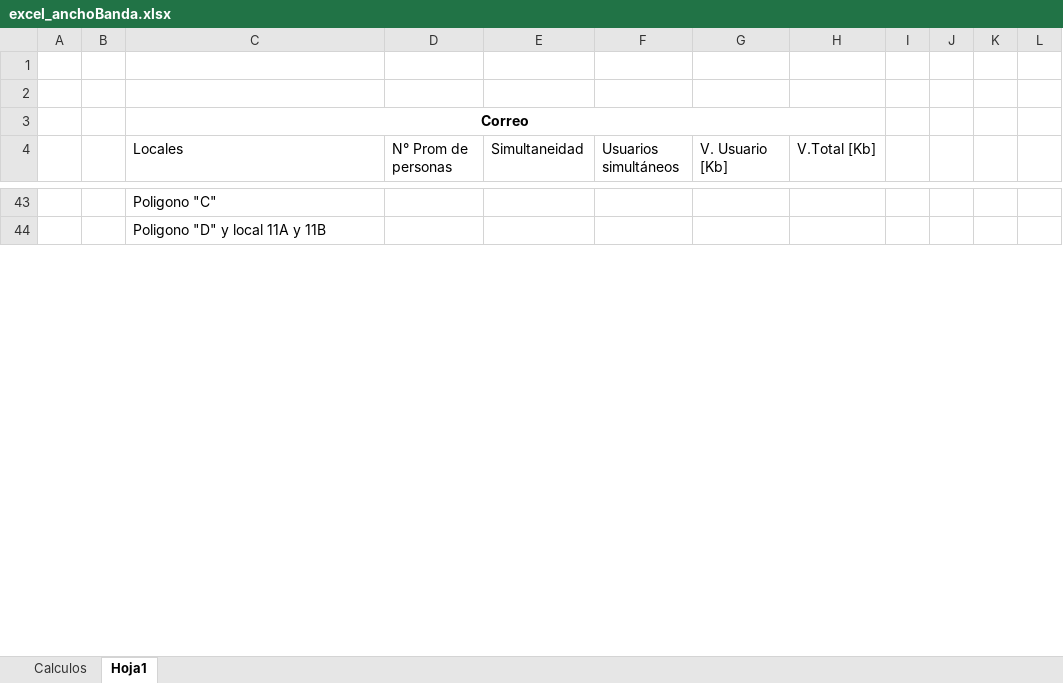
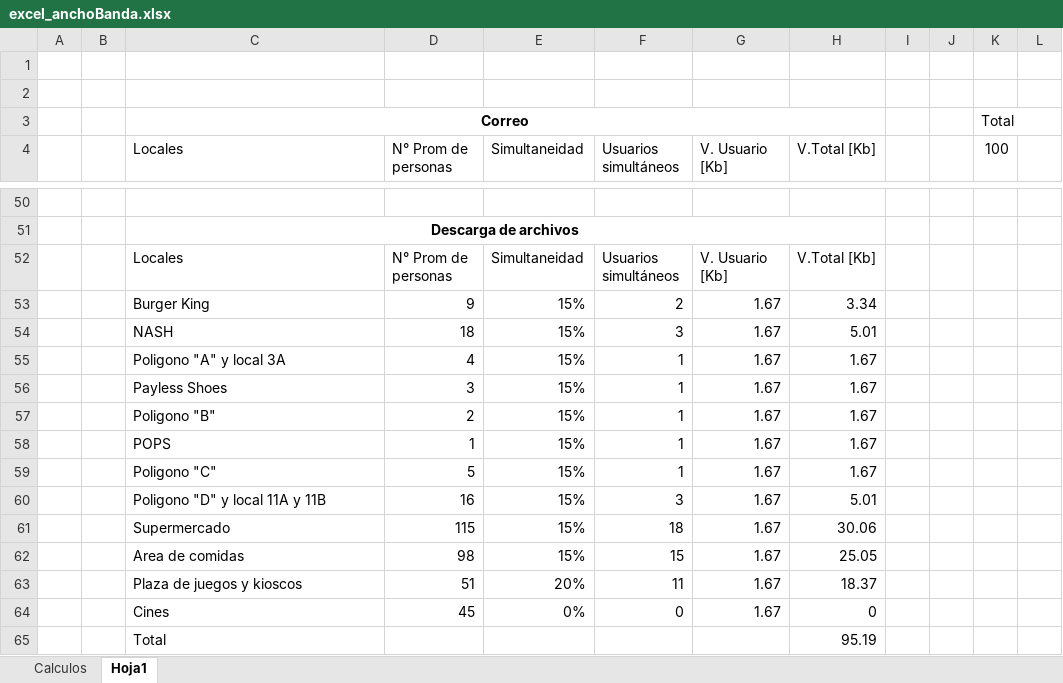
Before and after one commit to LexusJack/LANproy, an Excel workbook: excel_anchoBanda.xlsx, sheet Hoja1, drawn as a sheet; only a part is shown, gaps mark what is left out; values as stored, in another font and other column widths than the file's, no borders; addresses are those after the commit; rows hold the shown columns only; the diff covers the shown part only; the diff names each change by its address in the sheet, - before the commit and + after, or states it on an @@ line.

```diff
--- a/excel_anchoBanda.xlsx (sheet Hoja1)
+++ b/excel_anchoBanda.xlsx (sheet Hoja1)
-K3 (100): (empty)
+K3 (100): Total
-K4: (empty)
+K4: 100
-C50 (Locales): Poligono "C"
+C50 (Locales): (empty)
-C51 (Locales): Poligono "D" y local 11A y 11B
+C51 (Locales): Descarga de archivos
@@ C51 bold: off → on, alignment: left → center @@
+C51:H51 merged
+row 52:  |  | Locales | N° Prom de personas | Simultaneidad | Usuarios simultáneos | V. Usuario [Kb] | V.Total [Kb]
+row 53:  |  | Burger King | 9 | 15% | 2 | 1.67 | 3.34
+row 54:  |  | NASH | 18 | 15% | 3 | 1.67 | 5.01
+row 55:  |  | Poligono "A" y local 3A | 4 | 15% | 1 | 1.67 | 1.67
+row 56:  |  | Payless Shoes | 3 | 15% | 1 | 1.67 | 1.67
+row 57:  |  | Poligono "B" | 2 | 15% | 1 | 1.67 | 1.67
+row 58:  |  | POPS | 1 | 15% | 1 | 1.67 | 1.67
+row 59:  |  | Poligono "C" | 5 | 15% | 1 | 1.67 | 1.67
+row 60:  |  | Poligono "D" y local 11A y 11B | 16 | 15% | 3 | 1.67 | 5.01
+row 61:  |  | Supermercado | 115 | 15% | 18 | 1.67 | 30.06
+row 62:  |  | Area de comidas | 98 | 15% | 15 | 1.67 | 25.05
+row 63:  |  | Plaza de juegos y kioscos | 51 | 20% | 11 | 1.67 | 18.37
+row 64:  |  | Cines | 45 | 0% | 0 | 1.67 | 0
+row 65:  |  | Total |  |  |  |  | 95.19
```
Also changed, not shown: 56 added rows, 25 removed rows, 66 edited cells, cell formats and merged cells elsewhere in this sheet, formulas that keep their value, 1 other file.
